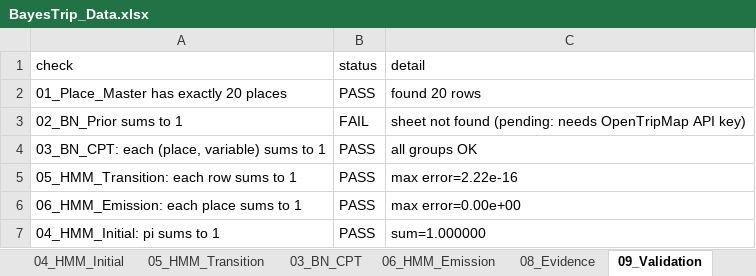
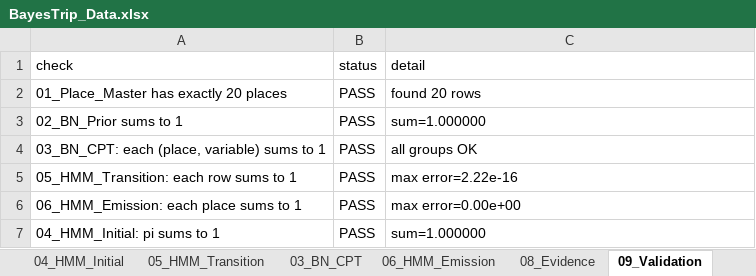
Before and after one commit to CortexCrew/BayesTrip, an Excel workbook: data/BayesTrip_Data.xlsx, sheet 09_Validation, drawn as a sheet; values as stored, in another font and other column widths than the file's, no borders; the diff names each change by its address in the sheet, - before the commit and + after, or states it on an @@ line.

Commit message:
feat: generate 02_BN_Prior from web-researched popularity evidence
OpenTripMap is dropped entirely as a popularity source (blocked, and
not a rating/review provider anyway). Popularity evidence (rating,
review count) for each of the 20 places was gathered by 4 parallel
research passes: normal web_search, preferring Tripadvisor's publicly
visible numbers where a normal search/page-load surfaces them (every
direct Tripadvisor page fetch returned HTTP 403 and was not bypassed,
per instructions -- numbers came from search-result snippets or
aggregator sites like Wanderlog/Google Maps/Justdial/Holidify that
mirror Tripadvisor's figures, with the actual source and any cross-
source discrepancies recorded transparently per place). Raw evidence
in raw/popularity_research.json; only Semmozhi Poonga (P10) has no
verifiable review_count.

This step is the separate, deterministic scoring pass over that raw
evidence: popularity_score = rating * ln(review_count + 1) when both
are known, rating alone when only rating is known, or a fixed
FLOOR_SCORE (1.0) when neither is known -- never inventing a number,
documented in DESIGN.md. Normalized across all 20 places to sum to 1.

Updated the two direct consumers of the renamed probability column
(prior_probability, per the requested schema) -- 09_Validation and
bayesian_inference.py's prior loader (with a fallback to the old
'probability' name for backward compatibility with existing tests).
09_Validation now passes all 6 checks for the first time, and the full
recommend() pipeline runs end to end.

```diff
--- a/data/BayesTrip_Data.xlsx (sheet 09_Validation)
+++ b/data/BayesTrip_Data.xlsx (sheet 09_Validation)
-B3 (status): FAIL
+B3 (status): PASS
-C3 (detail): sheet not found (pending: needs OpenTripMap API key)
+C3 (detail): sum=1.000000
```
Also changed, not shown: sheet 08_Evidence, other sheet tabs, 7 other files.
